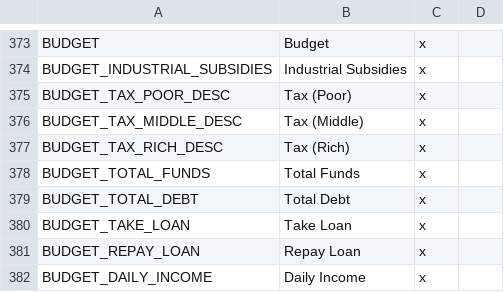
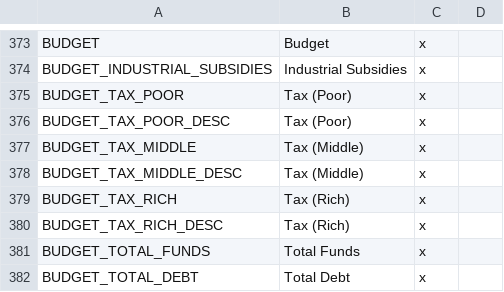
Before and after one commit to s-williams/Victoria-2-X, a CSV file: localisation/common.csv, drawn as a sheet; only a part is shown, gaps mark what is left out; the shorter side is filled out with more unchanged rows; the diff names each change by its address in the sheet, - before the commit and + after, or states it on an @@ line.

Commit message:
Localisation

```diff
--- a/localisation/common.csv
+++ b/localisation/common.csv
+row 375: BUDGET_TAX_POOR | Tax (Poor) | x
+row 377: BUDGET_TAX_MIDDLE | Tax (Middle) | x
+row 379: BUDGET_TAX_RICH | Tax (Rich) | x
```
